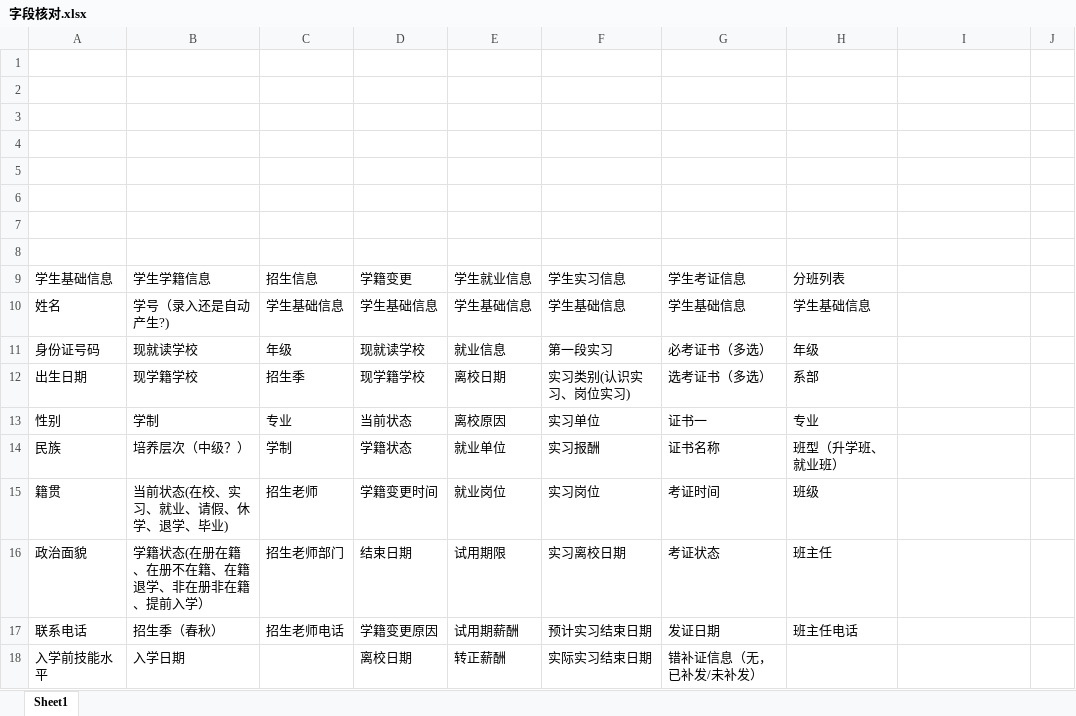
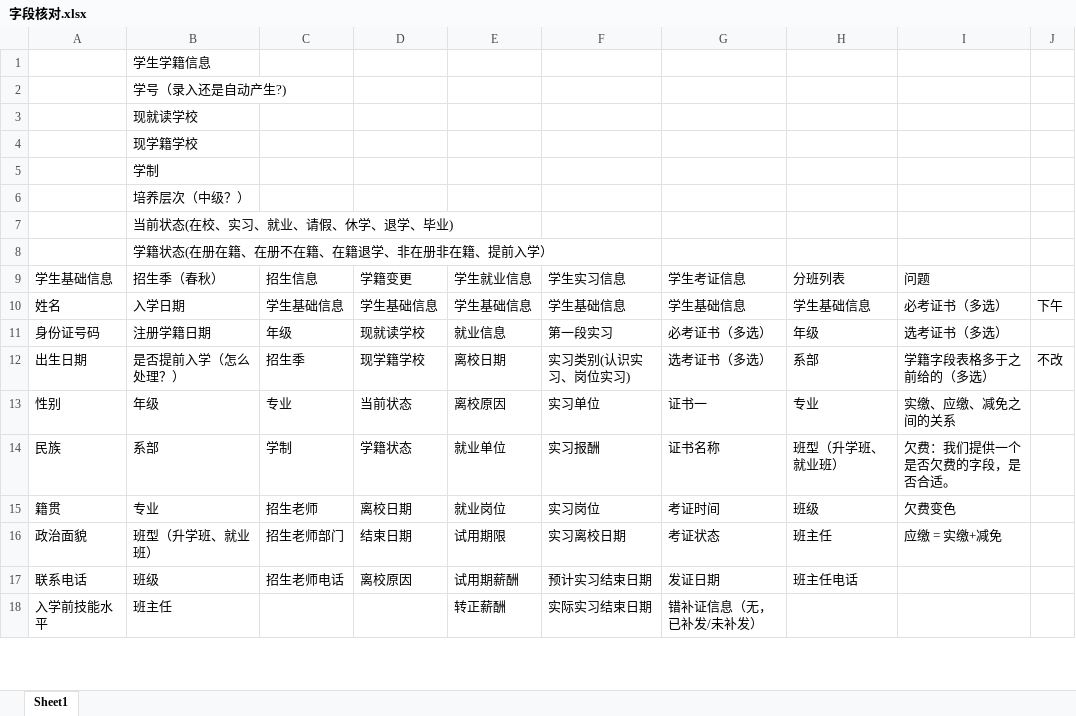
Before and after one commit to laiyifaa/pengXiang, an Excel workbook: pengxiang-edu-vue/src/docs/字段核对.xlsx, sheet Sheet1, drawn as a sheet; only a part is shown; values as stored, in another font and other column widths than the file's, no cell formats; the diff covers the shown part only; the diff names each change by its address in the sheet, - before the commit and + after, or states it on an @@ line.

```diff
--- a/pengxiang-edu-vue/src/docs/字段核对.xlsx (sheet Sheet1)
+++ b/pengxiang-edu-vue/src/docs/字段核对.xlsx (sheet Sheet1)
-B1: (empty)
+B1: 学生学籍信息
-B2: (empty)
+B2: 学号（录入还是自动产生?)
-B3: (empty)
+B3: 现就读学校
-B4: (empty)
+B4: 现学籍学校
-B5: (empty)
+B5: 学制
-B6: (empty)
+B6: 培养层次（中级？）
-B7: (empty)
+B7: 当前状态(在校、实习、就业、请假、休学、退学、毕业)
-B8: (empty)
+B8: 学籍状态(在册在籍、在册不在籍、在籍退学、非在册非在籍、提前入学）
-B9: 学生学籍信息
+B9: 招生季（春秋）
-I9: (empty)
+I9: 问题
-B10: 学号（录入还是自动产生?)
+B10: 入学日期
-I10: (empty)
+I10: 必考证书（多选）
-J10: (empty)
+J10: 下午
-B11: 现就读学校
+B11: 注册学籍日期
-I11: (empty)
+I11: 选考证书（多选）
-B12: 现学籍学校
+B12: 是否提前入学（怎么处理？）
-I12: (empty)
+I12: 学籍字段表格多于之前给的（多选）
-J12: (empty)
+J12: 不改
-B13: 学制
+B13: 年级
-I13: (empty)
+I13: 实缴、应缴、减免之间的关系
-B14: 培养层次（中级？）
+B14: 系部
-I14: (empty)
+I14: 欠费：我们提供一个是否欠费的字段，是否合适。
-B15: 当前状态(在校、实习、就业、请假、休学、退学、毕业)
+B15: 专业
-D15: 学籍变更时间
+D15: 离校日期
-I15: (empty)
+I15: 欠费变色
-B16: 学籍状态(在册在籍、在册不在籍、在籍退学、非在册非在籍、提前入学）
+B16: 班型（升学班、就业班）
-I16: (empty)
+I16: 应缴 = 实缴+减免
-B17: 招生季（春秋）
+B17: 班级
-D17: 学籍变更原因
+D17: 离校原因
-B18: 入学日期
+B18: 班主任
-D18: 离校日期
+D18: (empty)
```
Also changed, not shown: 16 edited cells and merged cells elsewhere in this sheet, cell formats, pengxiang-edu-vue/src/docs/数据库字段与页面展示设置1.xlsx, pengxiang-edu-vue/src/docs/鹏翔开发进度.xlsx, 1 other file.
